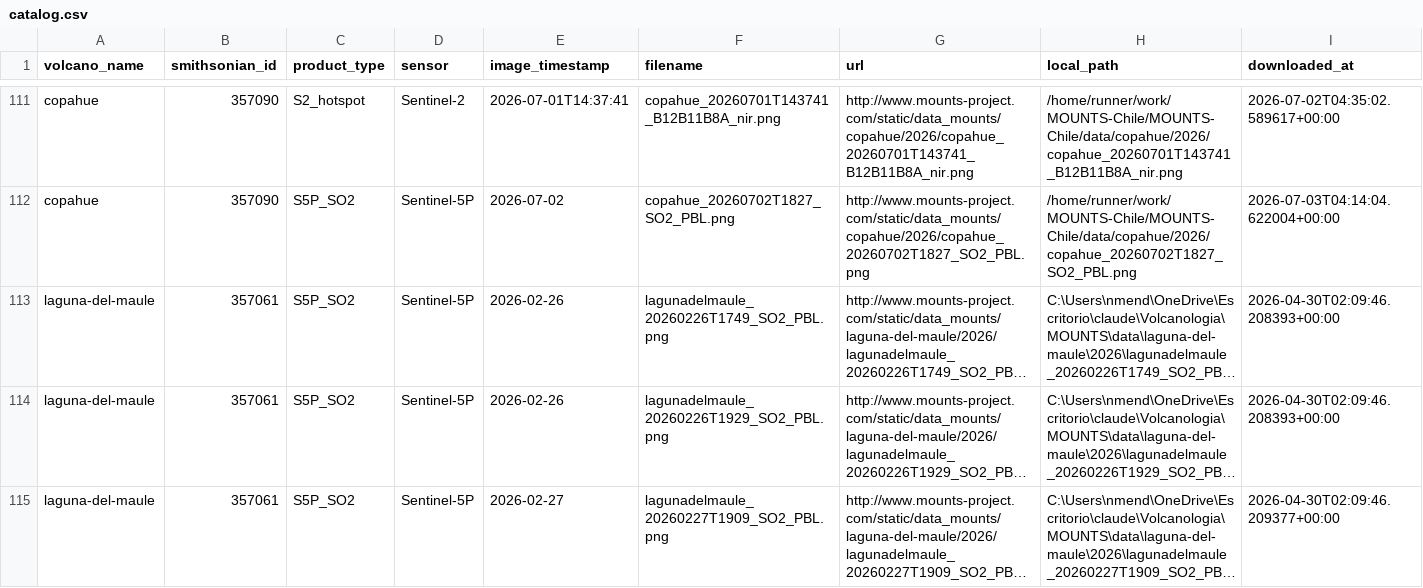
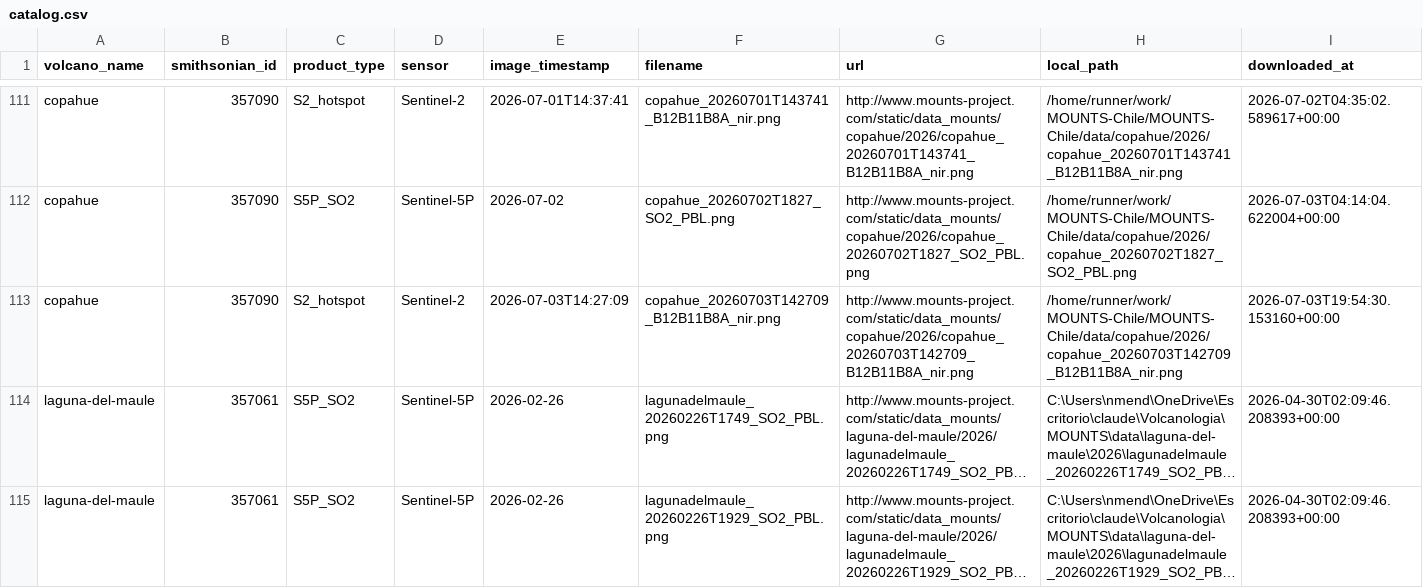
Before and after one commit to MendozaVolcanic/MOUNTS-Chile, a CSV file: catalog.csv, drawn as a sheet; only a part is shown, gaps mark what is left out; the shorter side is filled out with more unchanged rows; long unchanged cells end in …; the diff covers the shown part only; the diff names each change by its address in the sheet, - before the commit and + after, or states it on an @@ line.

```diff
--- a/catalog.csv
+++ b/catalog.csv
+row 113: copahue | 357090 | S2_hotspot | Sentinel-2 | 2026-07-03T14:27:09 | copahue_20260703T142709_B12B11B8A_nir.png | http://www.mounts-project.com/static/data_mounts/copahue/2026/copahue_20260703T142709_B12B11B8A_nir.png | /home/runner/work/MOUNTS-Chile/MOUNTS-Chile/data/copahue/2026/copahue_20260703T142709_B12B11B8A_nir.png | 2026-07-03T19:54:30.153160+00:00
```
Also changed, not shown: 3 added rows elsewhere in this file, csv/all_thermal.csv, csv/copahue_thermal_swir.csv, 36 other files.
